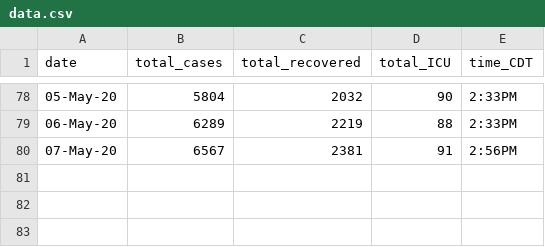
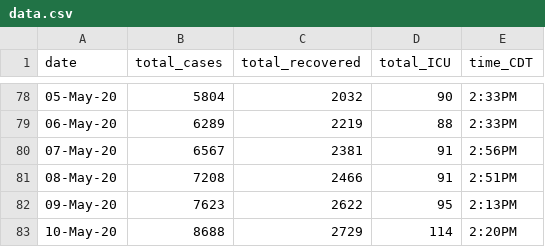
Before and after one commit to nitromannitol/nitromannitol.github.io, a CSV file: data.csv, drawn as a sheet; only a part is shown, gaps mark what is left out; the diff names each change by its address in the sheet, - before the commit and + after, or states it on an @@ line.

```diff
--- a/data.csv
+++ b/data.csv
+row 81: 08-May-20 | 7208 | 2466 | 91 | 2:51PM
+row 82: 09-May-20 | 7623 | 2622 | 95 | 2:13PM
+row 83: 10-May-20 | 8688 | 2729 | 114 | 2:20PM
```
Also changed, not shown: data_fit.csv, richard_fit.csv, 1 other file.
